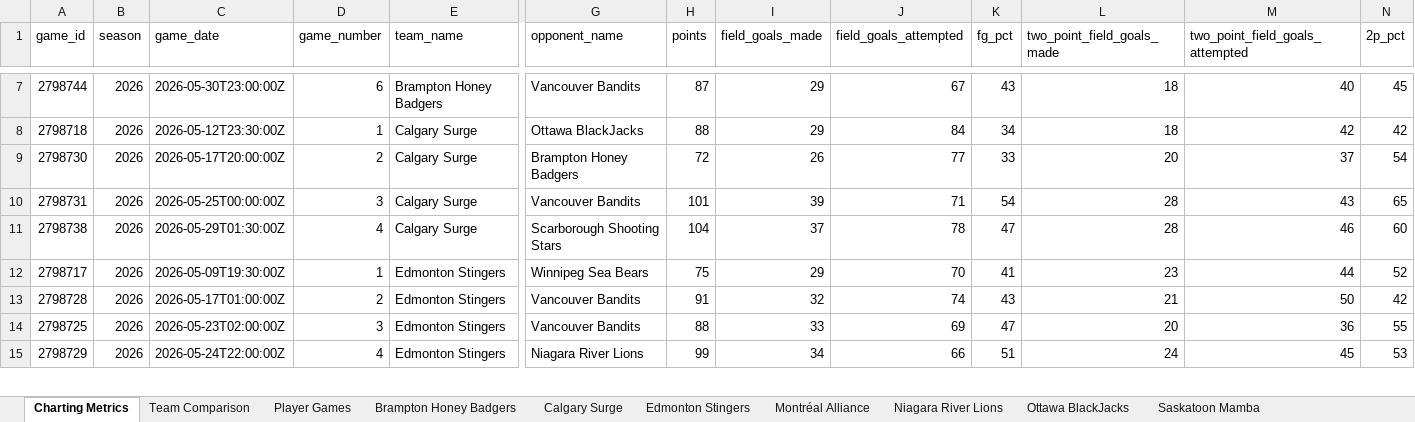
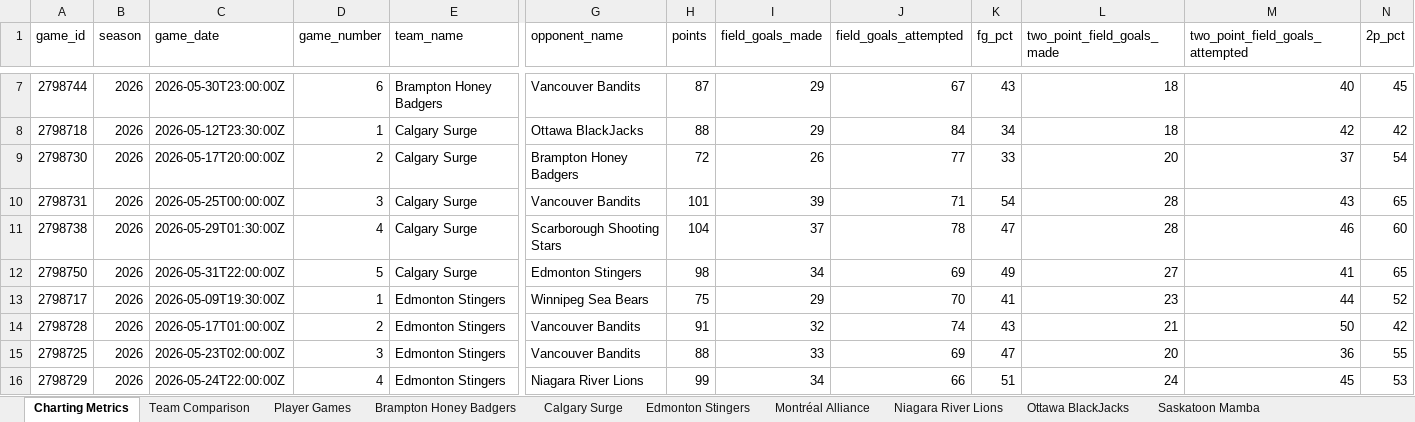
Before and after one commit to Ztillz/cebl-boxscore-tracker, an Excel workbook: data/exports/cebl_master_workbook_2026.xlsx, sheet Charting Metrics, drawn as a sheet; only a part is shown, gaps mark what is left out; values as stored, in another font and other column widths than the file's, no borders; rows hold the shown columns only; the diff covers the shown part only; the diff names each change by its address in the sheet, - before the commit and + after, or states it on an @@ line.

```diff
--- a/data/exports/cebl_master_workbook_2026.xlsx (sheet Charting Metrics)
+++ b/data/exports/cebl_master_workbook_2026.xlsx (sheet Charting Metrics)
+row 12: 2798750 | 2026 | 2026-05-31T22:00:00Z | 5 | Calgary Surge | Edmonton Stingers | 98 | 34 | 69 | 49 | 27 | 41 | 65
```
Also changed, not shown: 5 added rows elsewhere in this sheet, sheet Player Games, sheet Team Comparison, sheet Calgary Surge, sheet Edmonton Stingers, sheet Scarborough Shooting Stars, sheet Saskatoon Mamba, 2 more sheets, 10 other files.
